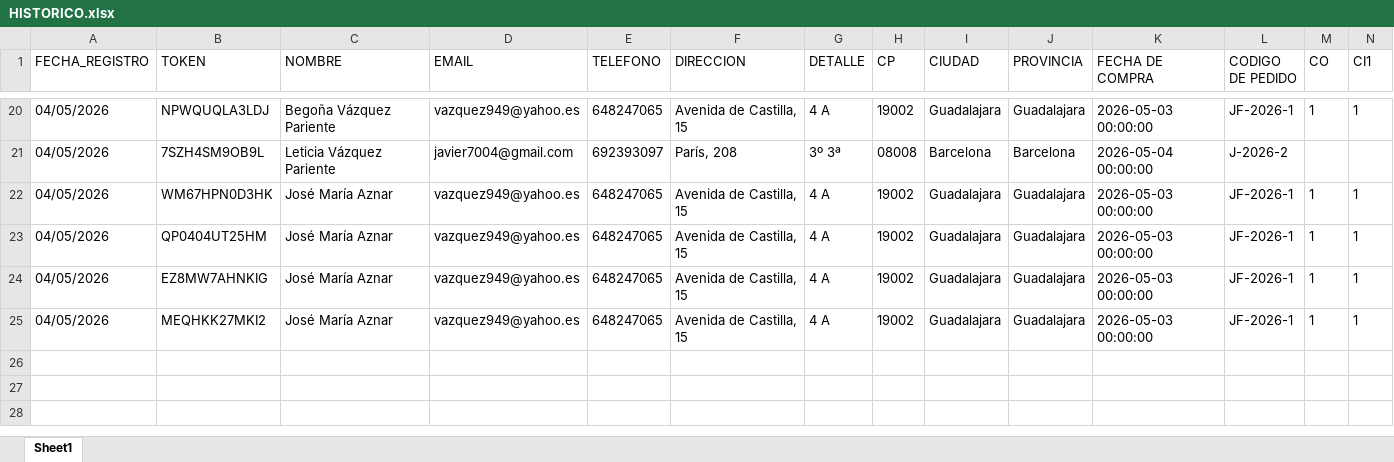
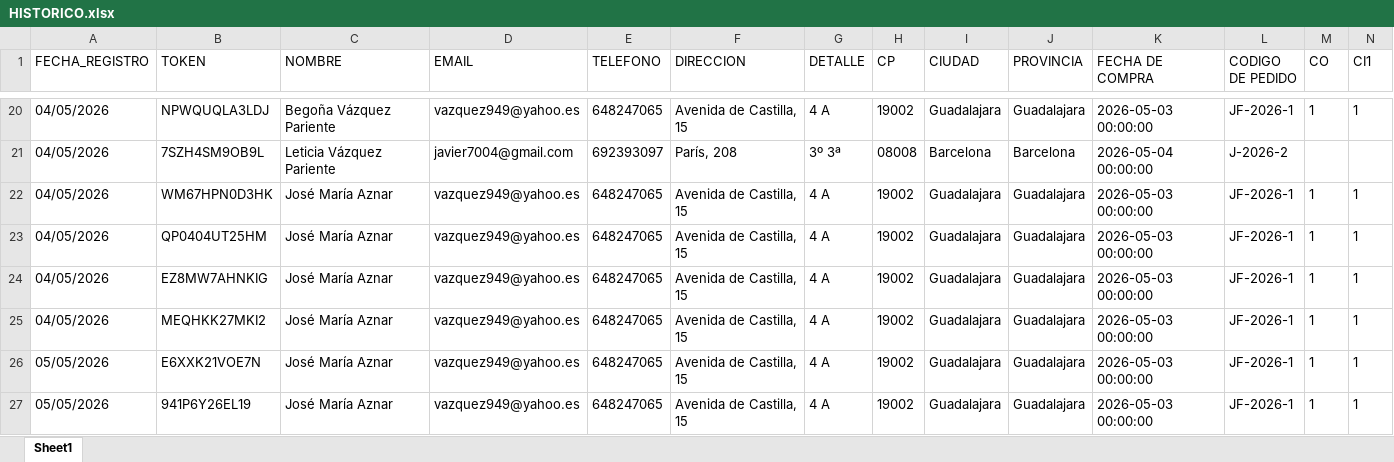
Before and after one commit to carrerajudicial2008/gestion, an Excel workbook: HISTORICO.xlsx, sheet Sheet1, drawn as a sheet; only a part is shown, gaps mark what is left out; values as stored, in another font and other column widths than the file's, no borders; rows hold the shown columns only; the diff names each change by its address in the sheet, - before the commit and + after, or states it on an @@ line.

Commit message:
Add files via upload

```diff
--- a/HISTORICO.xlsx (sheet Sheet1)
+++ b/HISTORICO.xlsx (sheet Sheet1)
+row 26: 05/05/2026 | E6XXK21VOE7N | José María Aznar | vazquez949@yahoo.es | 648247065 | Avenida de Castilla, 15 | 4 A | 19002 | Guadalajara | Guadalajara | 2026-05-03 00:00:00 | JF-2026-1 | 1 | 1
+row 27: 05/05/2026 | 941P6Y26EL19 | José María Aznar | vazquez949@yahoo.es | 648247065 | Avenida de Castilla, 15 | 4 A | 19002 | Guadalajara | Guadalajara | 2026-05-03 00:00:00 | JF-2026-1 | 1 | 1
```
